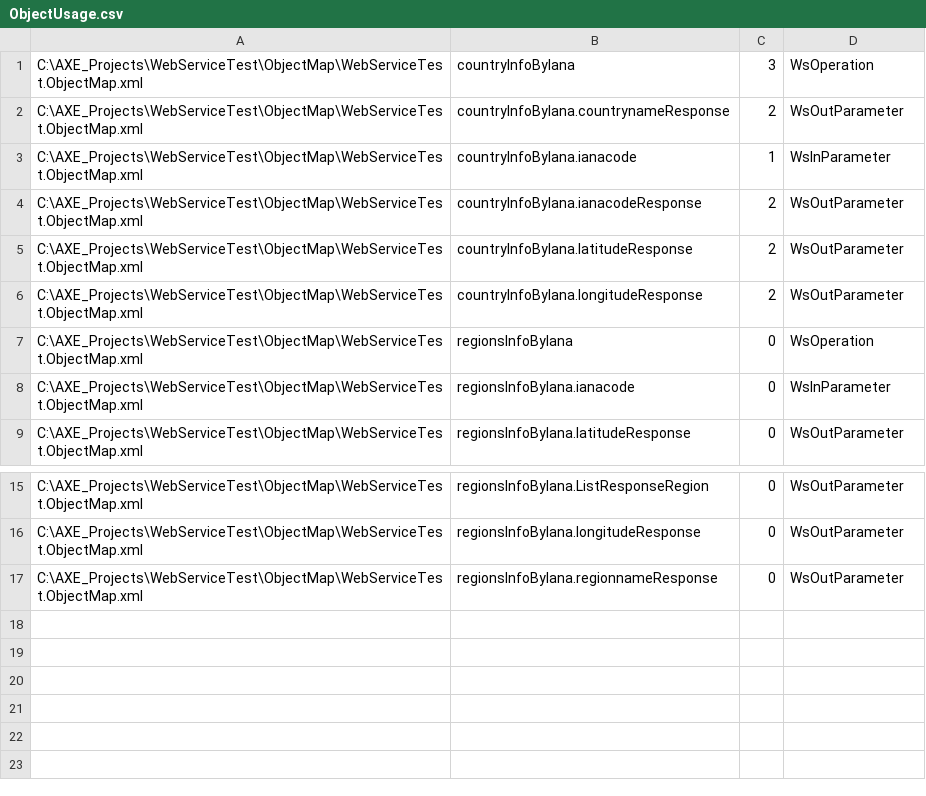
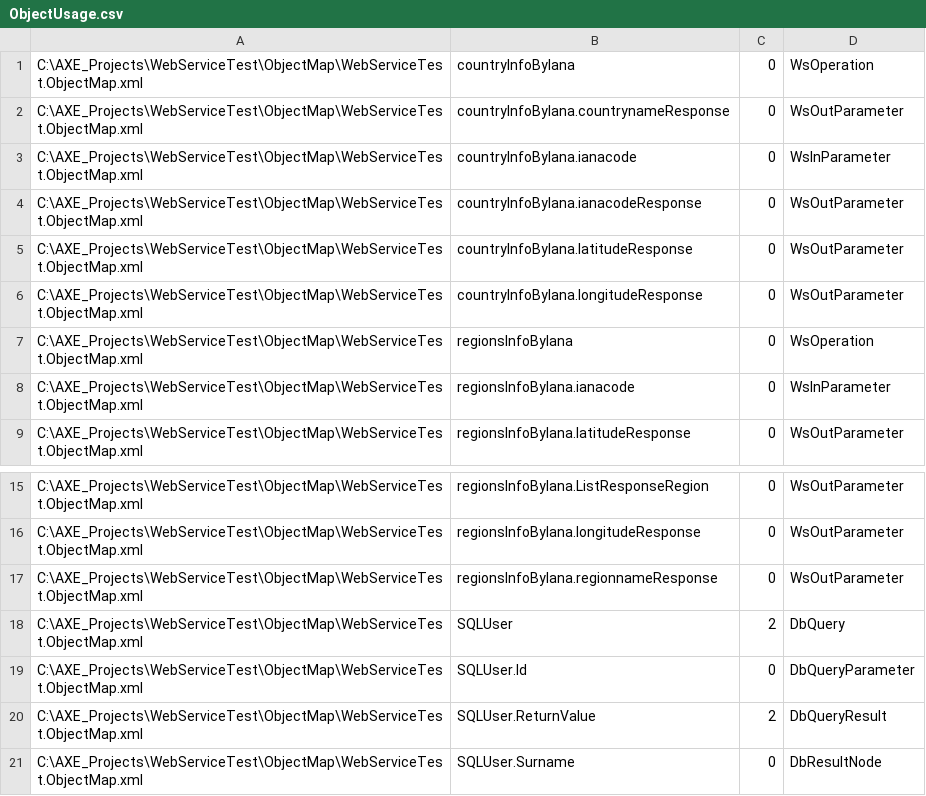
Before and after one commit to DTS-jacok/DTS-TestExampleAxe, a CSV file: WebServiceTest/results/debug/ObjectUsage.csv, drawn as a sheet; only a part is shown, gaps mark what is left out.

```diff
--- a/WebServiceTest/results/debug/ObjectUsage.csv
+++ b/WebServiceTest/results/debug/ObjectUsage.csv
@@ -1,7 +1,7 @@
-C:\AXE_Projects\WebServiceTest\ObjectMap\WebServiceTest.ObjectMap.xml,countryInfoByIana,3,WsOperation
-C:\AXE_Projects\WebServiceTest\ObjectMap\WebServiceTest.ObjectMap.xml,countryInfoByIana.countrynameResponse,2,WsOutParameter
-C:\AXE_Projects\WebServiceTest\ObjectMap\WebServiceTest.ObjectMap.xml,countryInfoByIana.ianacode,1,WsInParameter
-C:\AXE_Projects\WebServiceTest\ObjectMap\WebServiceTest.ObjectMap.xml,countryInfoByIana.ianacodeResponse,2,WsOutParameter
-C:\AXE_Projects\WebServiceTest\ObjectMap\WebServiceTest.ObjectMap.xml,countryInfoByIana.latitudeResponse,2,WsOutParameter
-C:\AXE_Projects\WebServiceTest\ObjectMap\WebServiceTest.ObjectMap.xml,countryInfoByIana.longitudeResponse,2,WsOutParameter
+C:\AXE_Projects\WebServiceTest\ObjectMap\WebServiceTest.ObjectMap.xml,countryInfoByIana,0,WsOperation
+C:\AXE_Projects\WebServiceTest\ObjectMap\WebServiceTest.ObjectMap.xml,countryInfoByIana.countrynameResponse,0,WsOutParameter
+C:\AXE_Projects\WebServiceTest\ObjectMap\WebServiceTest.ObjectMap.xml,countryInfoByIana.ianacode,0,WsInParameter
+C:\AXE_Projects\WebServiceTest\ObjectMap\WebServiceTest.ObjectMap.xml,countryInfoByIana.ianacodeResponse,0,WsOutParameter
+C:\AXE_Projects\WebServiceTest\ObjectMap\WebServiceTest.ObjectMap.xml,countryInfoByIana.latitudeResponse,0,WsOutParameter
+C:\AXE_Projects\WebServiceTest\ObjectMap\WebServiceTest.ObjectMap.xml,countryInfoByIana.longitudeResponse,0,WsOutParameter
 C:\AXE_Projects\WebServiceTest\ObjectMap\WebServiceTest.ObjectMap.xml,regionsInfoByIana,0,WsOperation
@@ -17 +17,5 @@ C:\AXE_Projects\WebServiceTest\ObjectMap\WebServiceTest.ObjectMap.xml,regionsInf
 C:\AXE_Projects\WebServiceTest\ObjectMap\WebServiceTest.ObjectMap.xml,regionsInfoByIana.regionnameResponse,0,WsOutParameter
+C:\AXE_Projects\WebServiceTest\ObjectMap\WebServiceTest.ObjectMap.xml,SQLUser,2,DbQuery
+C:\AXE_Projects\WebServiceTest\ObjectMap\WebServiceTest.ObjectMap.xml,SQLUser.Id,0,DbQueryParameter
+C:\AXE_Projects\WebServiceTest\ObjectMap\WebServiceTest.ObjectMap.xml,SQLUser.ReturnValue,2,DbQueryResult
+C:\AXE_Projects\WebServiceTest\ObjectMap\WebServiceTest.ObjectMap.xml,SQLUser.Surname,0,DbResultNode
```
Also changed, not shown: TestHarnessAPI/results/debug/ObjectUsage.csv, 53 other files.
